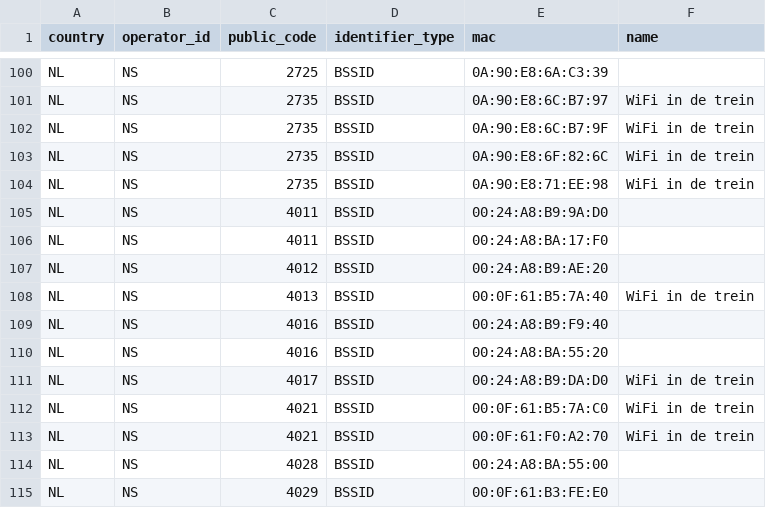
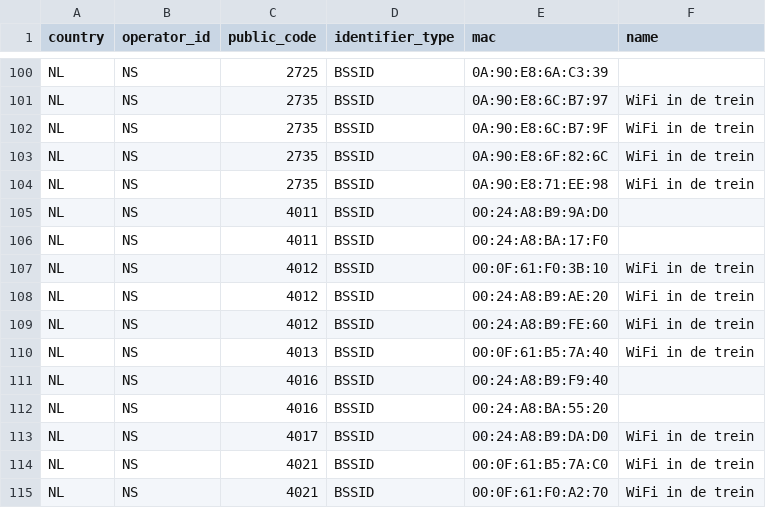
Before and after one commit to StichtingOpenGeo/VehicleBeacon, a CSV file: VehicleBeacon.csv, drawn as a sheet; only a part is shown, gaps mark what is left out; the shorter side is filled out with more unchanged rows.

Commit message:
NS:4012

```diff
--- a/VehicleBeacon.csv
+++ b/VehicleBeacon.csv
@@ -106,3 +106,5 @@ NL,NS,4011,BSSID,00:24:A8:B9:9A:D0,
 NL,NS,4011,BSSID,00:24:A8:BA:17:F0,
-NL,NS,4012,BSSID,00:24:A8:B9:AE:20,
+NL,NS,4012,BSSID,00:0F:61:F0:3B:10,WiFi in de trein
+NL,NS,4012,BSSID,00:24:A8:B9:AE:20,WiFi in de trein
+NL,NS,4012,BSSID,00:24:A8:B9:FE:60,WiFi in de trein
 NL,NS,4013,BSSID,00:0F:61:B5:7A:40,WiFi in de trein
```
